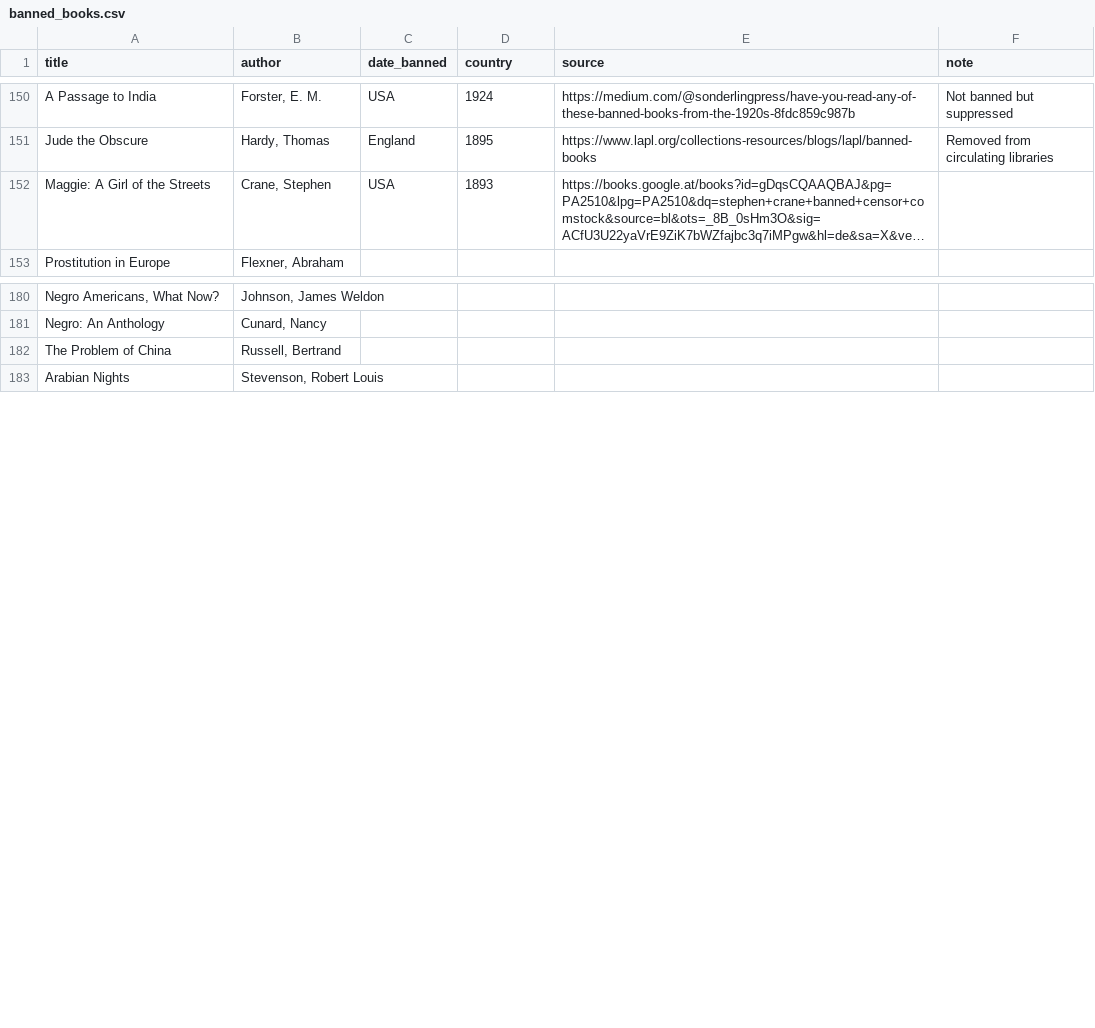
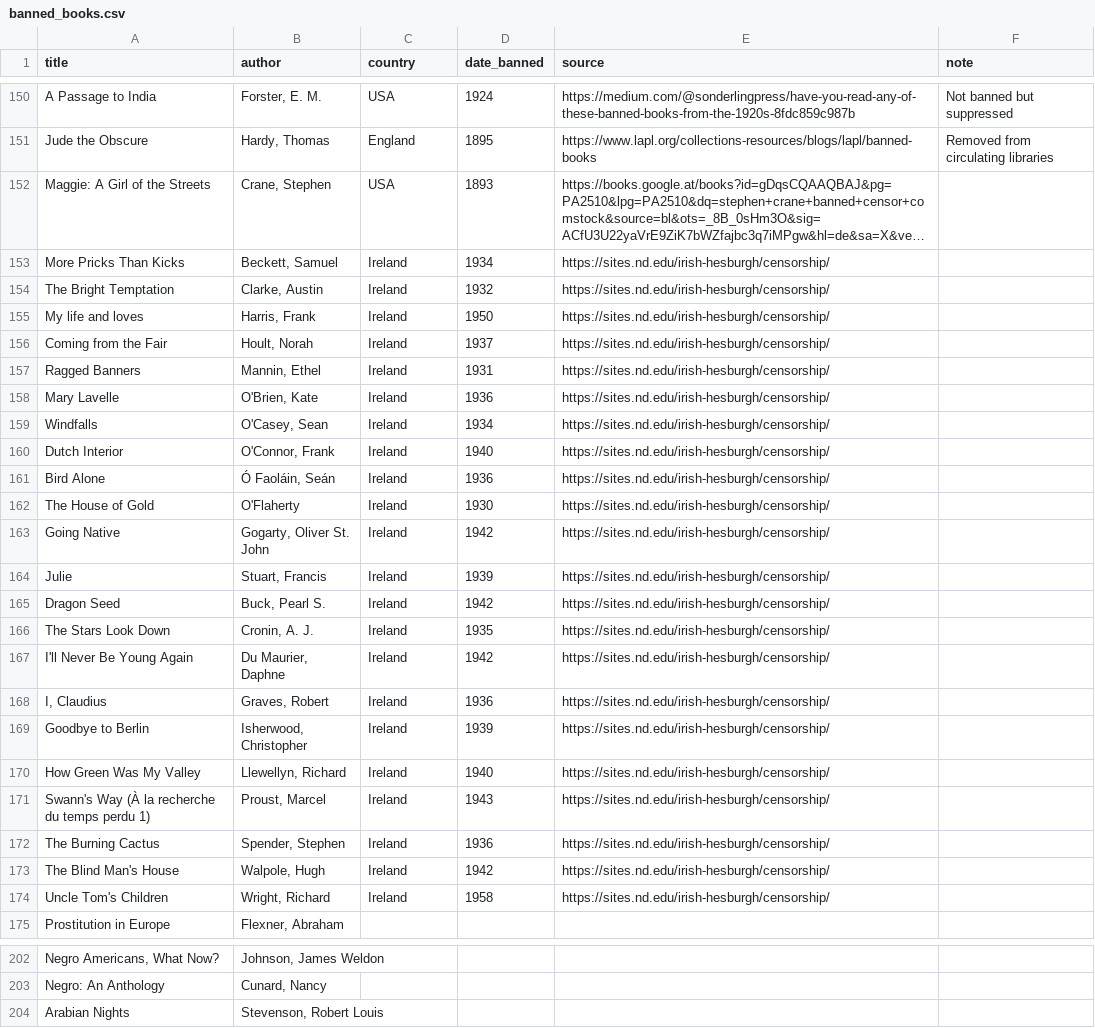
Before and after one commit to dittm/shakespeare-and-co, a CSV file: banned_books.csv, drawn as a sheet; only a part is shown, gaps mark what is left out; long unchanged cells end in …; removed rows and columns are numbered as before the commit, all else as after; the diff covers the shown part only; the diff names each change by its address in the sheet, - before the commit and + after, or states it on an @@ line.

```diff
--- a/banned_books.csv
+++ b/banned_books.csv
-C1: date_banned
+C1: country
-D1: country
+D1: date_banned
+row 153: More Pricks Than Kicks | Beckett, Samuel | Ireland | 1934 | https://sites.nd.edu/irish-hesburgh/censorship/
+row 154: The Bright Temptation | Clarke, Austin | Ireland | 1932 | https://sites.nd.edu/irish-hesburgh/censorship/
+row 155: My life and loves | Harris, Frank | Ireland | 1950 | https://sites.nd.edu/irish-hesburgh/censorship/
+row 156: Coming from the Fair | Hoult, Norah | Ireland | 1937 | https://sites.nd.edu/irish-hesburgh/censorship/
+row 157: Ragged Banners | Mannin, Ethel | Ireland | 1931 | https://sites.nd.edu/irish-hesburgh/censorship/
+row 158: Mary Lavelle | O'Brien, Kate | Ireland | 1936 | https://sites.nd.edu/irish-hesburgh/censorship/
+row 159: Windfalls | O'Casey, Sean | Ireland | 1934 | https://sites.nd.edu/irish-hesburgh/censorship/
+row 160: Dutch Interior | O'Connor, Frank | Ireland | 1940 | https://sites.nd.edu/irish-hesburgh/censorship/
+row 161: Bird Alone | Ó Faoláin, Seán | Ireland | 1936 | https://sites.nd.edu/irish-hesburgh/censorship/
+row 162: The House of Gold | O'Flaherty | Ireland | 1930 | https://sites.nd.edu/irish-hesburgh/censorship/
+row 163: Going Native | Gogarty, Oliver St. John | Ireland | 1942 | https://sites.nd.edu/irish-hesburgh/censorship/
+row 164: Julie | Stuart, Francis | Ireland | 1939 | https://sites.nd.edu/irish-hesburgh/censorship/
+row 165: Dragon Seed | Buck, Pearl S. | Ireland | 1942 | https://sites.nd.edu/irish-hesburgh/censorship/
+row 166: The Stars Look Down | Cronin, A. J. | Ireland | 1935 | https://sites.nd.edu/irish-hesburgh/censorship/
+row 167: I'll Never Be Young Again | Du Maurier, Daphne | Ireland | 1942 | https://sites.nd.edu/irish-hesburgh/censorship/
+row 168: I, Claudius | Graves, Robert | Ireland | 1936 | https://sites.nd.edu/irish-hesburgh/censorship/
+row 169: Goodbye to Berlin | Isherwood, Christopher | Ireland | 1939 | https://sites.nd.edu/irish-hesburgh/censorship/
+row 170: How Green Was My Valley | Llewellyn, Richard | Ireland | 1940 | https://sites.nd.edu/irish-hesburgh/censorship/
+row 171: Swann's Way (À la recherche du temps perdu 1) | Proust, Marcel | Ireland | 1943 | https://sites.nd.edu/irish-hesburgh/censorship/
+row 172: The Burning Cactus | Spender, Stephen | Ireland | 1936 | https://sites.nd.edu/irish-hesburgh/censorship/
+row 173: The Blind Man's House | Walpole, Hugh | Ireland | 1942 | https://sites.nd.edu/irish-hesburgh/censorship/
+row 174: Uncle Tom's Children | Wright, Richard | Ireland | 1958 | https://sites.nd.edu/irish-hesburgh/censorship/
-row 182: The Problem of China | Russell, Bertrand
```
Also changed, not shown: 6 edited cells elsewhere in this file, 3 other files.
